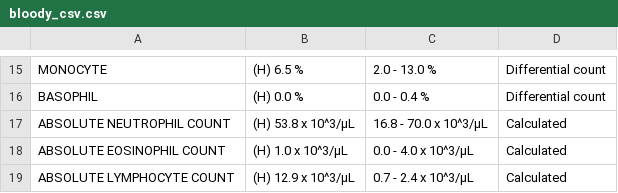
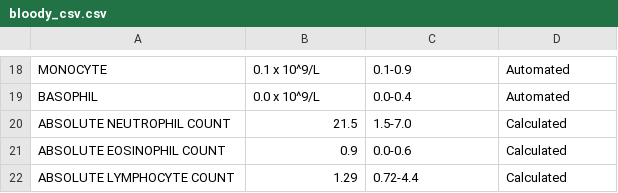
Before and after one commit to tamil-eniyan/BloodReportGPT, a CSV file: bloody_csv.csv, drawn as a sheet; only a part is shown, gaps mark what is left out; addresses are those after the commit; the diff covers the shown part only; the diff names each change by its address in the sheet, - before the commit and + after, or states it on an @@ line.

```diff
--- a/bloody_csv.csv
+++ b/bloody_csv.csv
-B18: (H) 6.5 %
+B18: 0.1 x 10^9/L
-C18: 2.0 - 13.0 %
+C18: 0.1-0.9
-D18:D19: Differential count
+D18:D19: Automated
-B19: (H) 0.0 %
+B19: 0.0 x 10^9/L
-C19: 0.0 - 0.4 %
+C19: 0.0-0.4
-B20: (H) 53.8 x 10^3/µL
+B20: 21.5
-C20: 16.8 - 70.0 x 10^3/µL
+C20: 1.5-7.0
-B21: (H) 1.0 x 10^3/µL
+B21: 0.9
-C21: 0.0 - 4.0 x 10^3/µL
+C21: 0.0-0.6
-B22: (H) 12.9 x 10^3/µL
+B22: 1.29
-C22: 0.7 - 2.4 x 10^3/µL
+C22: 0.72-4.4
```
Also changed, not shown: 6 added rows, 3 removed rows and 24 edited cells elsewhere in this file, 1 other file.
